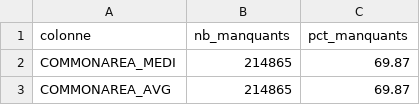
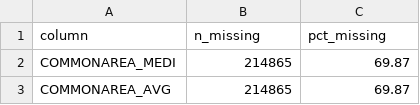
Before and after one commit to racha-cbn/Noria, a CSV file: reports/missing_values.csv, drawn as a sheet; only a part is shown; removed rows and columns are numbered as before the commit, all else as after; the diff names each change by its address in the sheet, - before the commit and + after, or states it on an @@ line.

```diff
--- a/reports/missing_values.csv
+++ b/reports/missing_values.csv
-row 1: colonne | nb_manquants | pct_manquants
+row 1: column | n_missing | pct_missing
```
Also changed, not shown: 10 other files.
